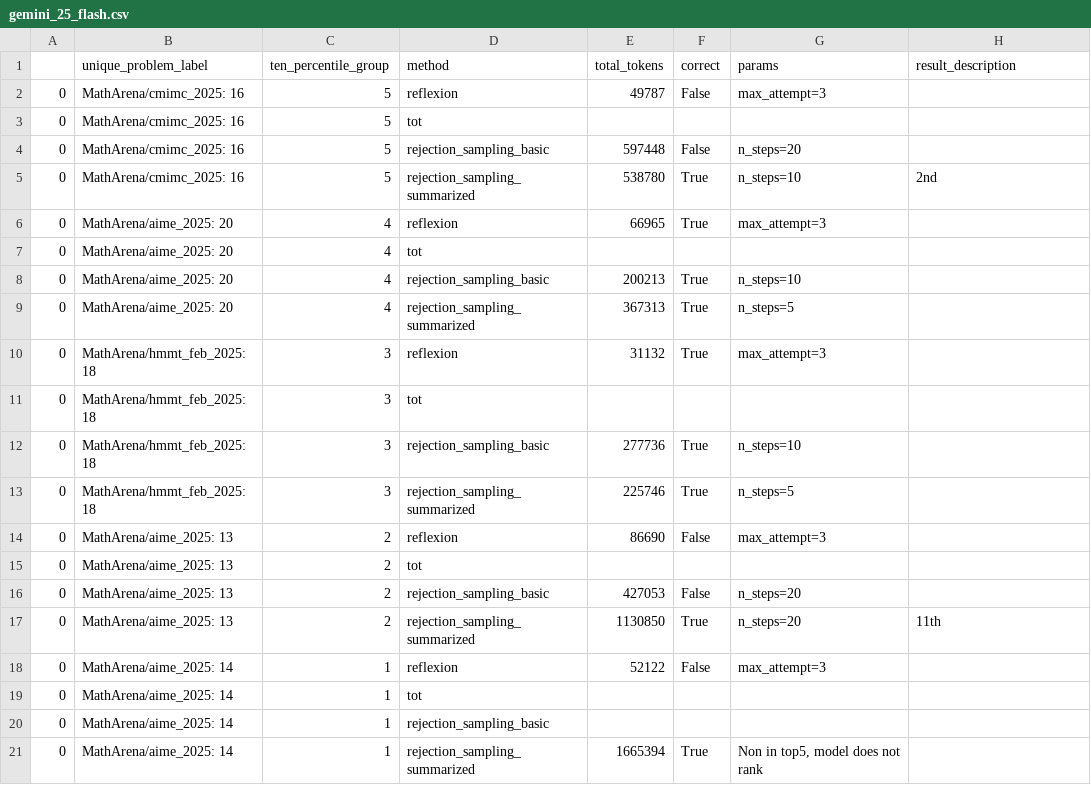
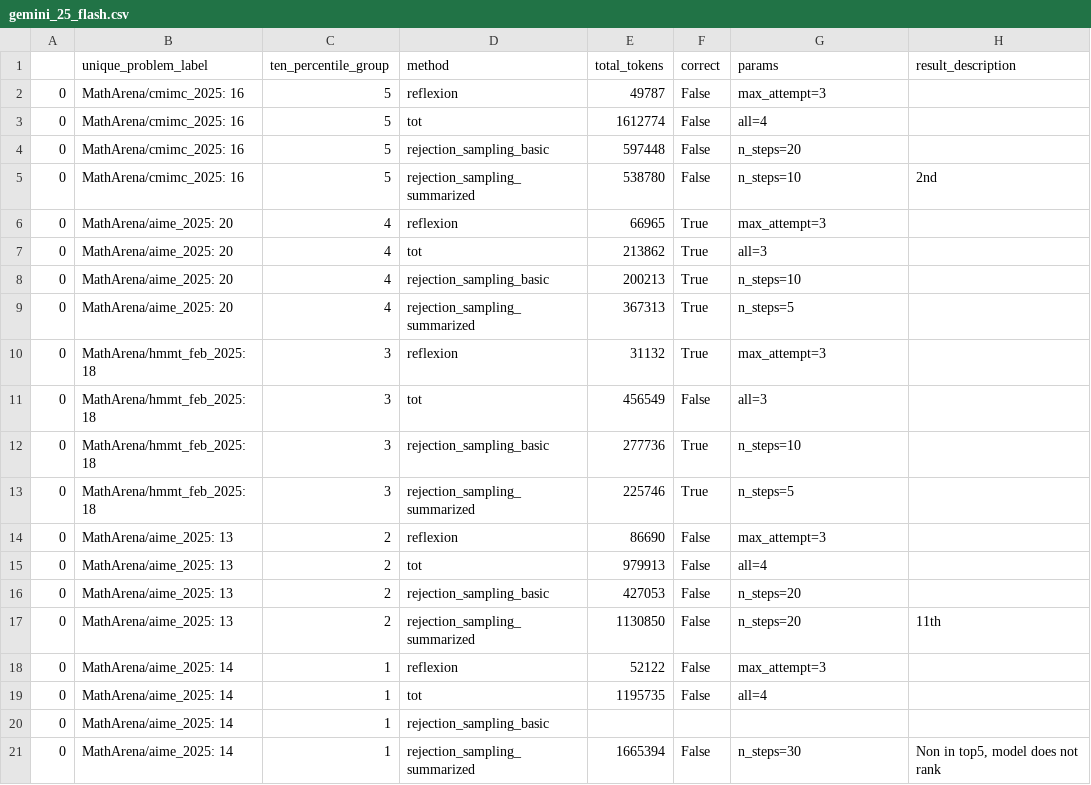
Before and after one commit to au-nlp/project-milestone-p2-group15, a CSV file: results/model_stats/gemini_25_flash.csv, drawn as a sheet.

```diff
--- a/results/model_stats/gemini_25_flash.csv
+++ b/results/model_stats/gemini_25_flash.csv
@@ -2,7 +2,7 @@
 0,MathArena/cmimc_2025: 16,5,reflexion,49787,False,max_attempt=3,
-0,MathArena/cmimc_2025: 16,5,tot,,,,
+0,MathArena/cmimc_2025: 16,5,tot,1612774,False,all=4,
 0,MathArena/cmimc_2025: 16,5,rejection_sampling_basic,597448,False,n_steps=20,
-0,MathArena/cmimc_2025: 16,5,rejection_sampling_summarized,538780,True,n_steps=10,2nd
+0,MathArena/cmimc_2025: 16,5,rejection_sampling_summarized,538780,False,n_steps=10,2nd
 0,MathArena/aime_2025: 20,4,reflexion,66965,True,max_attempt=3,
-0,MathArena/aime_2025: 20,4,tot,,,,
+0,MathArena/aime_2025: 20,4,tot,213862,True,all=3,
 0,MathArena/aime_2025: 20,4,rejection_sampling_basic,200213,True,n_steps=10,
@@ -10,3 +10,3 @@
 0,MathArena/hmmt_feb_2025: 18,3,reflexion,31132,True,max_attempt=3,
-0,MathArena/hmmt_feb_2025: 18,3,tot,,,,
+0,MathArena/hmmt_feb_2025: 18,3,tot,456549,False,all=3,
 0,MathArena/hmmt_feb_2025: 18,3,rejection_sampling_basic,277736,True,n_steps=10,
@@ -14,8 +14,8 @@
 0,MathArena/aime_2025: 13,2,reflexion,86690,False,max_attempt=3,
-0,MathArena/aime_2025: 13,2,tot,,,,
+0,MathArena/aime_2025: 13,2,tot,979913,False,all=4,
 0,MathArena/aime_2025: 13,2,rejection_sampling_basic,427053,False,n_steps=20,
-0,MathArena/aime_2025: 13,2,rejection_sampling_summarized,1130850,True,n_steps=20,11th
+0,MathArena/aime_2025: 13,2,rejection_sampling_summarized,1130850,False,n_steps=20,11th
 0,MathArena/aime_2025: 14,1,reflexion,52122,False,max_attempt=3,
-0,MathArena/aime_2025: 14,1,tot,,,,
+0,MathArena/aime_2025: 14,1,tot,1195735,False,all=4,
 0,MathArena/aime_2025: 14,1,rejection_sampling_basic,,,,
-0,MathArena/aime_2025: 14,1,rejection_sampling_summarized,1665394,True,"Non in top5, model does not rank",
+0,MathArena/aime_2025: 14,1,rejection_sampling_summarized,1665394,False,"n_steps=30","Non in top5, model does not rank"
```
Also changed, not shown: 5 other files.
